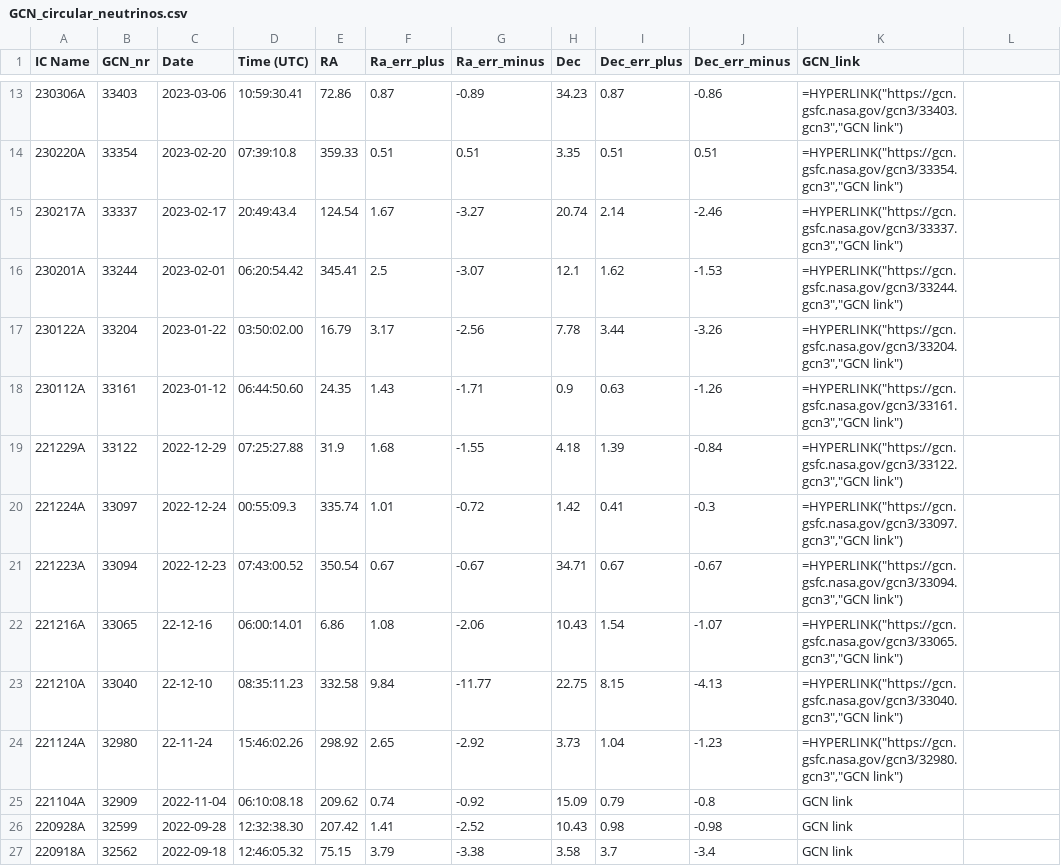
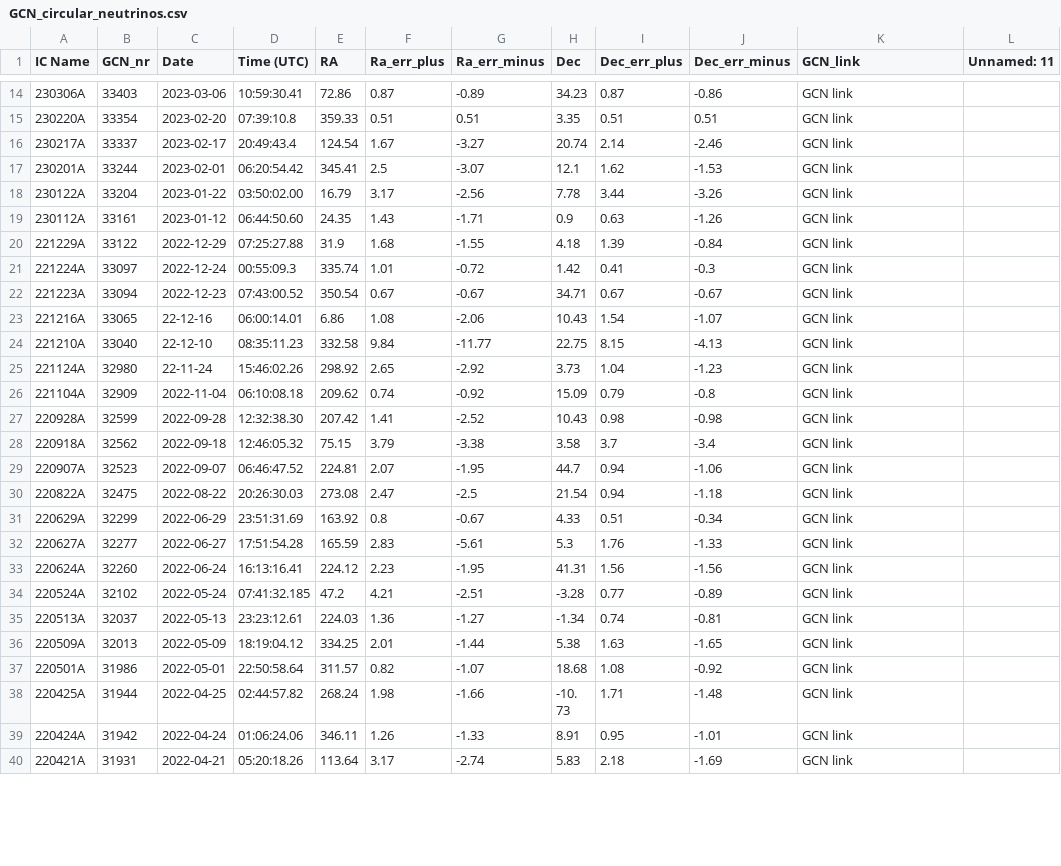
Before and after one commit to flep198/telamon, a CSV file: db/seeds/GCN_circular_neutrinos.csv, drawn as a sheet; only a part is shown, gaps mark what is left out; the shorter side is filled out with more unchanged rows; the diff covers the shown part only.

Commit message:
seed updated

```diff
--- a/db/seeds/GCN_circular_neutrinos.csv
+++ b/db/seeds/GCN_circular_neutrinos.csv
@@ -1 +1 @@
-IC Name,GCN_nr,Date,Time (UTC),RA,Ra_err_plus,Ra_err_minus,Dec,Dec_err_plus,Dec_err_minus,GCN_link
+IC Name,GCN_nr,Date,Time (UTC),RA,Ra_err_plus,Ra_err_minus,Dec,Dec_err_plus,Dec_err_minus,GCN_link,Unnamed: 11
@@ -13,12 +14,12 @@ IC Name,GCN_nr,Date,Time (UTC),RA,Ra_err_plus,Ra_err_minus,Dec,Dec_err_plus,Dec_
-230306A,33403,2023-03-06,10:59:30.41,72.86,0.87,-0.89,34.23,0.87,-0.86,"=HYPERLINK(""https://gcn.gsfc.nasa.gov/gcn3/33403.gcn3"",""GCN link"")"
-230220A,33354,2023-02-20,07:39:10.8,359.33,0.51,0.51,3.35,0.51,0.51,"=HYPERLINK(""https://gcn.gsfc.nasa.gov/gcn3/33354.gcn3"",""GCN link"")"
-230217A,33337,2023-02-17,20:49:43.4,124.54,1.67,-3.27,20.74,2.14,-2.46,"=HYPERLINK(""https://gcn.gsfc.nasa.gov/gcn3/33337.gcn3"",""GCN link"")"
-230201A,33244,2023-02-01,06:20:54.42,345.41,2.5,-3.07,12.1,1.62,-1.53,"=HYPERLINK(""https://gcn.gsfc.nasa.gov/gcn3/33244.gcn3"",""GCN link"")"
-230122A,33204,2023-01-22,03:50:02.00,16.79,3.17,-2.56,7.78,3.44,-3.26,"=HYPERLINK(""https://gcn.gsfc.nasa.gov/gcn3/33204.gcn3"",""GCN link"")"
-230112A,33161,2023-01-12,06:44:50.60,24.35,1.43,-1.71,0.9,0.63,-1.26,"=HYPERLINK(""https://gcn.gsfc.nasa.gov/gcn3/33161.gcn3"",""GCN link"")"
-221229A,33122,2022-12-29,07:25:27.88,31.9,1.68,-1.55,4.18,1.39,-0.84,"=HYPERLINK(""https://gcn.gsfc.nasa.gov/gcn3/33122.gcn3"",""GCN link"")"
-221224A,33097,2022-12-24,00:55:09.3,335.74,1.01,-0.72,1.42,0.41,-0.3,"=HYPERLINK(""https://gcn.gsfc.nasa.gov/gcn3/33097.gcn3"",""GCN link"")"
-221223A,33094,2022-12-23,07:43:00.52,350.54,0.67,-0.67,34.71,0.67,-0.67,"=HYPERLINK(""https://gcn.gsfc.nasa.gov/gcn3/33094.gcn3"",""GCN link"")"
-221216A,33065,22-12-16,06:00:14.01,6.86,1.08,-2.06,10.43,1.54,-1.07,"=HYPERLINK(""https://gcn.gsfc.nasa.gov/gcn3/33065.gcn3"",""GCN link"")"
-221210A,33040,22-12-10,08:35:11.23,332.58,9.84,-11.77,22.75,8.15,-4.13,"=HYPERLINK(""https://gcn.gsfc.nasa.gov/gcn3/33040.gcn3"",""GCN link"")"
-221124A,32980,22-11-24,15:46:02.26,298.92,2.65,-2.92,3.73,1.04,-1.23,"=HYPERLINK(""https://gcn.gsfc.nasa.gov/gcn3/32980.gcn3"",""GCN link"")"
+230306A,33403,2023-03-06,10:59:30.41,72.86,0.87,-0.89,34.23,0.87,-0.86,GCN link,
+230220A,33354,2023-02-20,07:39:10.8,359.33,0.51,0.51,3.35,0.51,0.51,GCN link,
+230217A,33337,2023-02-17,20:49:43.4,124.54,1.67,-3.27,20.74,2.14,-2.46,GCN link,
+230201A,33244,2023-02-01,06:20:54.42,345.41,2.5,-3.07,12.1,1.62,-1.53,GCN link,
+230122A,33204,2023-01-22,03:50:02.00,16.79,3.17,-2.56,7.78,3.44,-3.26,GCN link,
+230112A,33161,2023-01-12,06:44:50.60,24.35,1.43,-1.71,0.9,0.63,-1.26,GCN link,
+221229A,33122,2022-12-29,07:25:27.88,31.9,1.68,-1.55,4.18,1.39,-0.84,GCN link,
+221224A,33097,2022-12-24,00:55:09.3,335.74,1.01,-0.72,1.42,0.41,-0.3,GCN link,
+221223A,33094,2022-12-23,07:43:00.52,350.54,0.67,-0.67,34.71,0.67,-0.67,GCN link,
+221216A,33065,22-12-16,06:00:14.01,6.86,1.08,-2.06,10.43,1.54,-1.07,GCN link,
+221210A,33040,22-12-10,08:35:11.23,332.58,9.84,-11.77,22.75,8.15,-4.13,GCN link,
+221124A,32980,22-11-24,15:46:02.26,298.92,2.65,-2.92,3.73,1.04,-1.23,GCN link,
```
Also changed, not shown: 1 added row and 21 edited cells elsewhere in this file, db/seeds/AMON_Neutrino_Alerts.csv, 4 other files.
